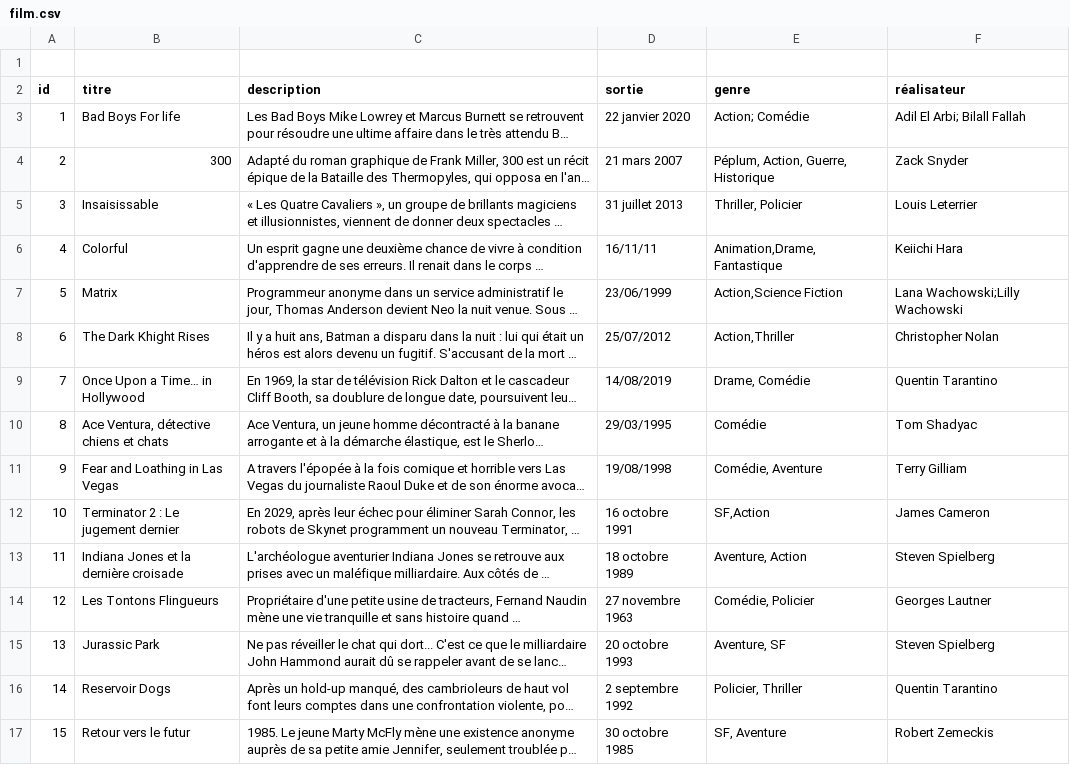
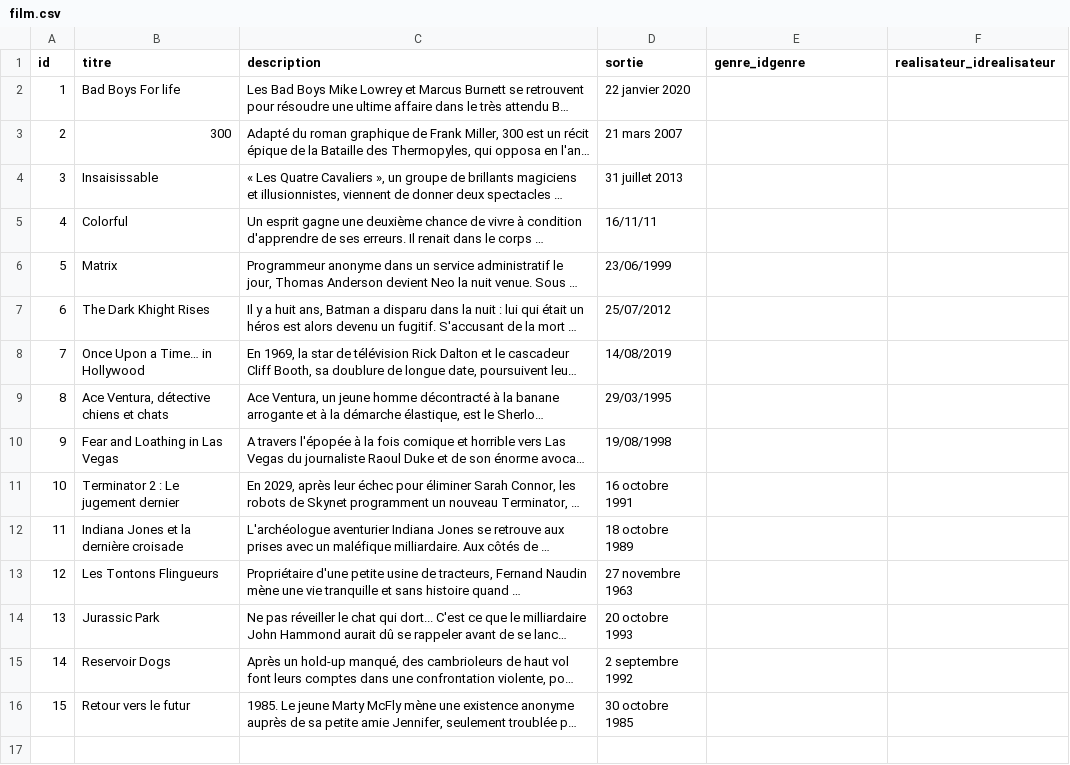
Before and after one commit to Gragor58/cinefilm, a CSV file: film.csv, drawn as a sheet; long unchanged cells end in …; removed rows and columns are numbered as before the commit, all else as after; the diff names each change by its address in the sheet, - before the commit and + after, or states it on an @@ line.

```diff
--- a/film.csv
+++ b/film.csv
-row 1: (empty)
-E1: genre
+E1: genre_idgenre
-F1: réalisateur
+F1: realisateur_idrealisateur
-E2 (genre_idgenre): Action; Comédie
+E2 (genre_idgenre): (empty)
-F2 (realisateur_idrealisateur): Adil El Arbi; Bilall Fallah
+F2 (realisateur_idrealisateur): (empty)
-E3 (genre_idgenre): Péplum, Action, Guerre, Historique
+E3 (genre_idgenre): (empty)
-F3 (realisateur_idrealisateur): Zack Snyder
+F3 (realisateur_idrealisateur): (empty)
-E4 (genre_idgenre): Thriller, Policier
+E4 (genre_idgenre): (empty)
-F4 (realisateur_idrealisateur): Louis Leterrier
+F4 (realisateur_idrealisateur): (empty)
-E5 (genre_idgenre): Animation,Drame,Fantastique
+E5 (genre_idgenre): (empty)
-F5 (realisateur_idrealisateur): Keiichi Hara
+F5 (realisateur_idrealisateur): (empty)
-E6 (genre_idgenre): Action,Science Fiction
+E6 (genre_idgenre): (empty)
-F6 (realisateur_idrealisateur): Lana Wachowski;Lilly Wachowski
+F6 (realisateur_idrealisateur): (empty)
-E7 (genre_idgenre): Action,Thriller
+E7 (genre_idgenre): (empty)
-F7 (realisateur_idrealisateur): Christopher Nolan
+F7 (realisateur_idrealisateur): (empty)
-E8 (genre_idgenre): Drame, Comédie
+E8 (genre_idgenre): (empty)
-F8 (realisateur_idrealisateur): Quentin Tarantino
+F8 (realisateur_idrealisateur): (empty)
-E9 (genre_idgenre): Comédie
+E9 (genre_idgenre): (empty)
-F9 (realisateur_idrealisateur): Tom Shadyac
+F9 (realisateur_idrealisateur): (empty)
-E10 (genre_idgenre): Comédie, Aventure
+E10 (genre_idgenre): (empty)
-F10 (realisateur_idrealisateur): Terry Gilliam
+F10 (realisateur_idrealisateur): (empty)
-E11 (genre_idgenre): SF,Action
+E11 (genre_idgenre): (empty)
-F11 (realisateur_idrealisateur): James Cameron
+F11 (realisateur_idrealisateur): (empty)
-E12 (genre_idgenre): Aventure, Action
+E12 (genre_idgenre): (empty)
-F12 (realisateur_idrealisateur): Steven Spielberg
+F12 (realisateur_idrealisateur): (empty)
-E13 (genre_idgenre): Comédie, Policier
+E13 (genre_idgenre): (empty)
-F13 (realisateur_idrealisateur): Georges Lautner
+F13 (realisateur_idrealisateur): (empty)
-E14 (genre_idgenre): Aventure, SF
+E14 (genre_idgenre): (empty)
-F14 (realisateur_idrealisateur): Steven Spielberg
+F14 (realisateur_idrealisateur): (empty)
-E15 (genre_idgenre): Policier, Thriller
+E15 (genre_idgenre): (empty)
-F15 (realisateur_idrealisateur): Quentin Tarantino
+F15 (realisateur_idrealisateur): (empty)
-E16 (genre_idgenre): SF, Aventure
+E16 (genre_idgenre): (empty)
-F16 (realisateur_idrealisateur): Robert Zemeckis
+F16 (realisateur_idrealisateur): (empty)
```
Also changed, not shown: 2 other files.
